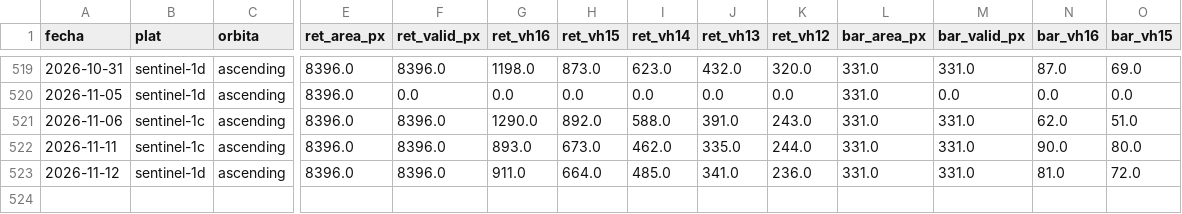
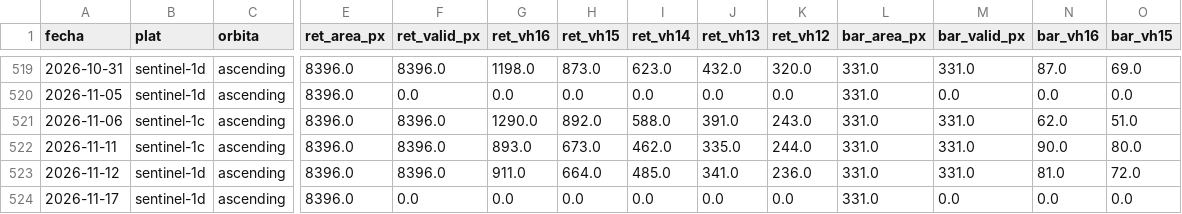
Before and after one commit to astrococo/flotante-ituango, a CSV file: datos/satelite/contorno/escenas_s1.csv, drawn as a sheet; only a part is shown, gaps mark what is left out; rows hold the shown columns only; the diff names each change by its address in the sheet, - before the commit and + after, or states it on an @@ line.

```diff
--- a/datos/satelite/contorno/escenas_s1.csv
+++ b/datos/satelite/contorno/escenas_s1.csv
+row 524: 2026-11-17 | sentinel-1d | ascending | 8396.0 | 0.0 | 0.0 | 0.0 | 0.0 | 0.0 | 0.0 | 331.0 | 0.0 | 0.0 | 0.0
```
Also changed, not shown: 1 other file.
